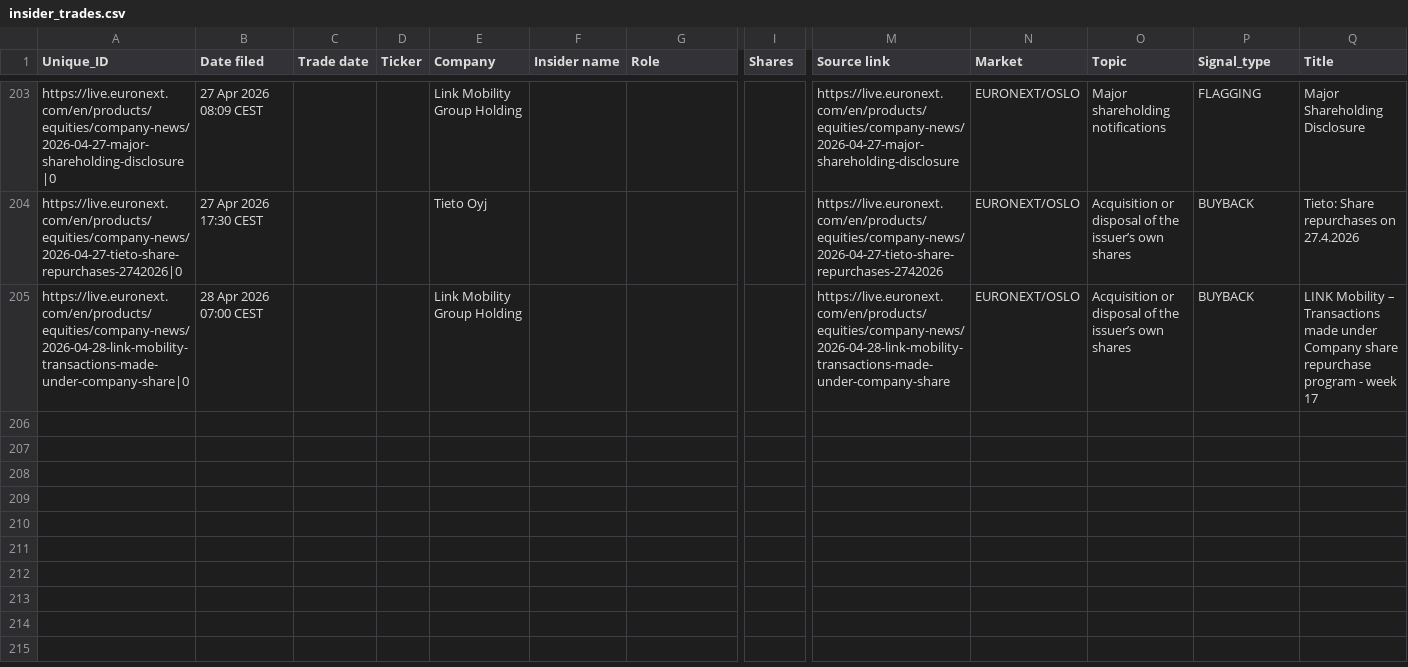
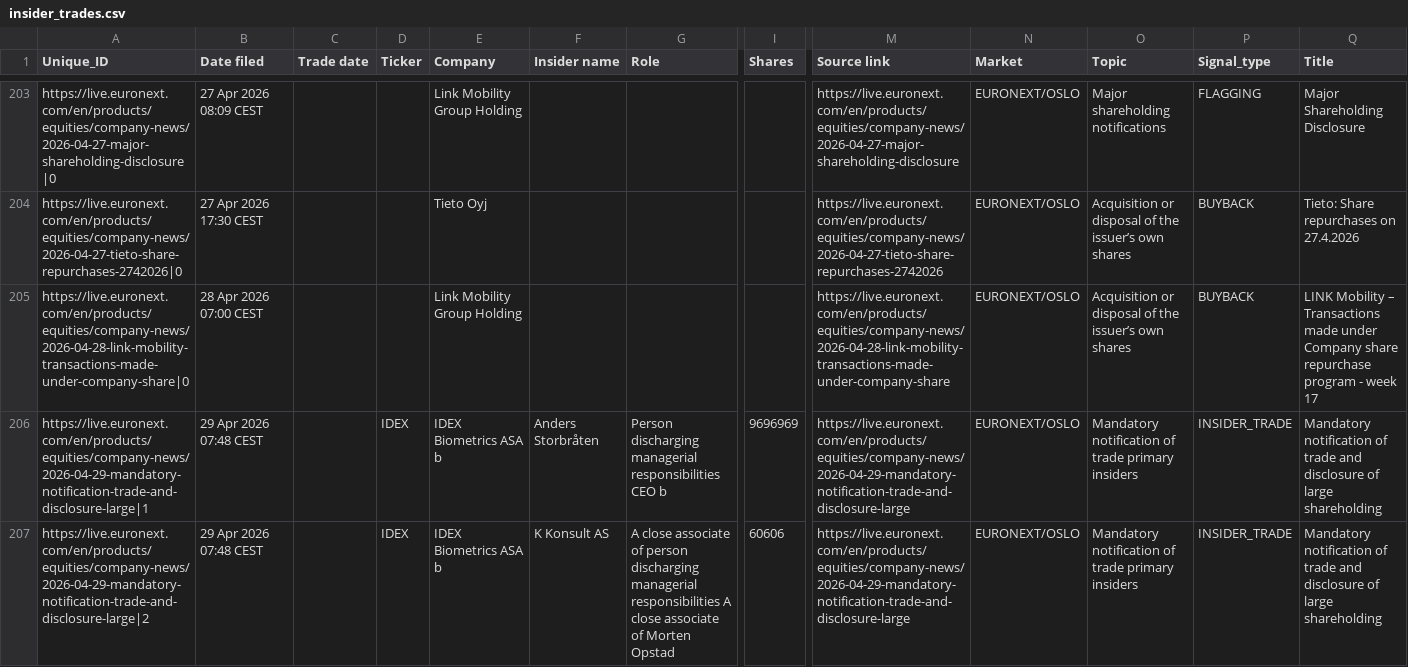
Before and after one commit to mariuslandmark-ai/insider-tracker-no, a CSV file: data/insider_trades.csv, drawn as a sheet; only a part is shown, gaps mark what is left out; rows hold the shown columns only; the diff names each change by its address in the sheet, - before the commit and + after, or states it on an @@ line.

```diff
--- a/data/insider_trades.csv
+++ b/data/insider_trades.csv
+row 206: https://live.euronext.com/en/products/equities/company-news/2026-04-29-mandatory-notification-trade-and-disclosure-large|1 | 29 Apr 2026 07:48 CEST |  | IDEX | IDEX Biometrics ASA b | Anders Storbråten | Person discharging managerial responsibilities CEO b | 9696969 | https://live.euronext.com/en/products/equities/company-news/2026-04-29-mandatory-notification-trade-and-disclosure-large | EURONEXT/OSLO | Mandatory notification of trade primary insiders | INSIDER_TRADE | Mandatory notification of trade and disclosure of large shareholding
+row 207: https://live.euronext.com/en/products/equities/company-news/2026-04-29-mandatory-notification-trade-and-disclosure-large|2 | 29 Apr 2026 07:48 CEST |  | IDEX | IDEX Biometrics ASA b | K Konsult AS | A close associate of person discharging managerial responsibilities A close associate of Morten Opstad | 60606 | https://live.euronext.com/en/products/equities/company-news/2026-04-29-mandatory-notification-trade-and-disclosure-large | EURONEXT/OSLO | Mandatory notification of trade primary insiders | INSIDER_TRADE | Mandatory notification of trade and disclosure of large shareholding
```
